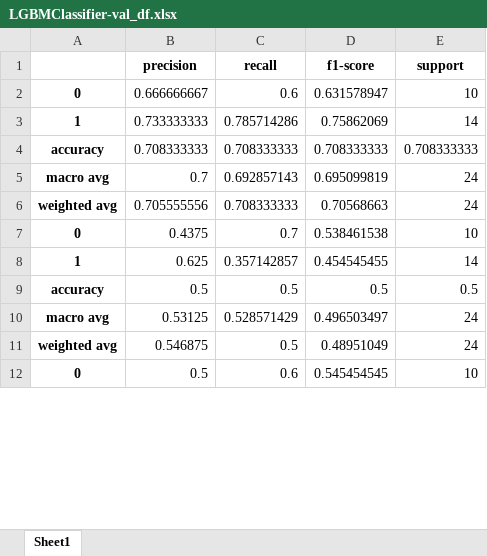
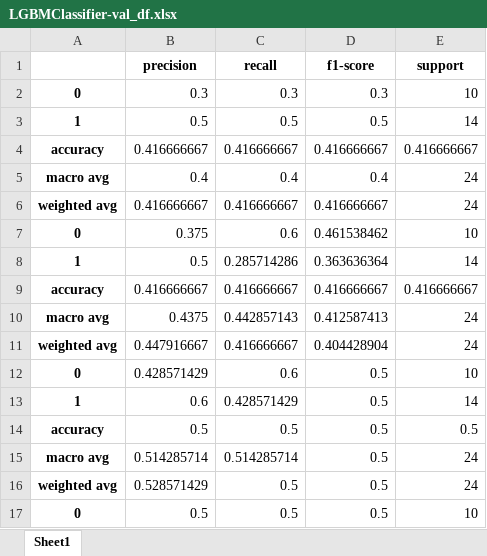
Before and after one commit to michaelmoschitto/Concussions-and-Athletic-Performance, an Excel workbook: results/LGBMClassifier-val_df.xlsx, sheet Sheet1, drawn as a sheet; only a part is shown; values as stored, in another font and other column widths than the file's, no borders; removed rows and columns are numbered as before the commit, all else as after; the diff covers the shown part only; the diff names each change by its address in the sheet, - before the commit and + after, or states it on an @@ line.

```diff
--- a/results/LGBMClassifier-val_df.xlsx (sheet Sheet1)
+++ b/results/LGBMClassifier-val_df.xlsx (sheet Sheet1)
+row 2: 0 | 0.3 | 0.3 | 0.3 | 10
+row 3: 1 | 0.5 | 0.5 | 0.5 | 14
+row 4: accuracy | 0.416666667 | 0.416666667 | 0.416666667 | 0.416666667
+row 5: macro avg | 0.4 | 0.4 | 0.4 | 24
+row 6: weighted avg | 0.416666667 | 0.416666667 | 0.416666667 | 24
-B7 (precision): 0.666666667
+B7 (precision): 0.375
-D7 (f1-score): 0.631578947
+D7 (f1-score): 0.461538462
-B8 (precision): 0.733333333
+B8 (precision): 0.5
-C8 (recall): 0.785714286
+C8 (recall): 0.285714286
-D8 (f1-score): 0.75862069
+D8 (f1-score): 0.363636364
-row 4: accuracy | 0.708333333 | 0.708333333 | 0.708333333 | 0.708333333
+row 9: accuracy | 0.416666667 | 0.416666667 | 0.416666667 | 0.416666667
-B10 (precision): 0.7
+B10 (precision): 0.4375
-C10 (recall): 0.692857143
+C10 (recall): 0.442857143
-D10 (f1-score): 0.695099819
+D10 (f1-score): 0.412587413
-B11 (precision): 0.705555556
+B11 (precision): 0.447916667
-C11 (recall): 0.708333333
+C11 (recall): 0.416666667
-D11 (f1-score): 0.70568663
+D11 (f1-score): 0.404428904
-B12 (precision): 0.4375
+B12 (precision): 0.428571429
-C12 (recall): 0.7
+C12 (recall): 0.6
-D12 (f1-score): 0.538461538
+D12 (f1-score): 0.5
-B13 (precision): 0.625
+B13 (precision): 0.6
-C13 (recall): 0.357142857
+C13 (recall): 0.428571429
-D13 (f1-score): 0.454545455
+D13 (f1-score): 0.5
-B15 (precision): 0.53125
+B15 (precision): 0.514285714
-C15 (recall): 0.528571429
+C15 (recall): 0.514285714
-D15 (f1-score): 0.496503497
+D15 (f1-score): 0.5
-B16 (precision): 0.546875
+B16 (precision): 0.528571429
-D16 (f1-score): 0.48951049
+D16 (f1-score): 0.5
-C17 (recall): 0.6
+C17 (recall): 0.5
-D17 (f1-score): 0.545454545
+D17 (f1-score): 0.5
```
Also changed, not shown: 1 added row, 6 removed rows and 19 edited cells elsewhere in this sheet, results/BaggingClassifier_DecisionTreeClassifier-estimator_df.xlsx, results/DecisionTreeClassifier-estimator_df.xlsx, 16 other files.
